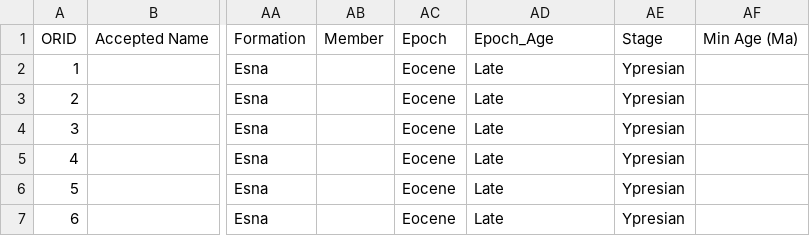
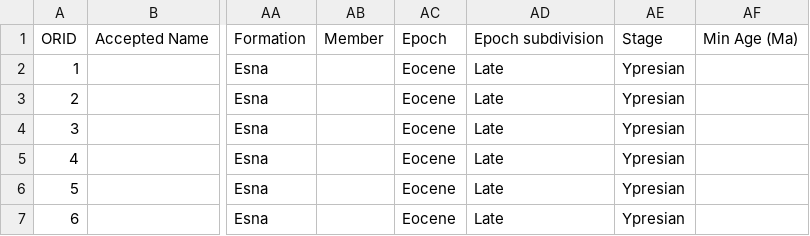
Before and after one commit to nekoangel118/EMO-Database, a CSV file: data/EMO_Database - occurrence_record.csv, drawn as a sheet; only a part is shown, gaps mark what is left out; the diff names each change by its address in the sheet, - before the commit and + after, or states it on an @@ line.

Commit message:
Update EMO_Database - occurrence_record.csv

```diff
--- a/data/EMO_Database - occurrence_record.csv
+++ b/data/EMO_Database - occurrence_record.csv
-AD1: Epoch_Age
+AD1: Epoch subdivision
```
